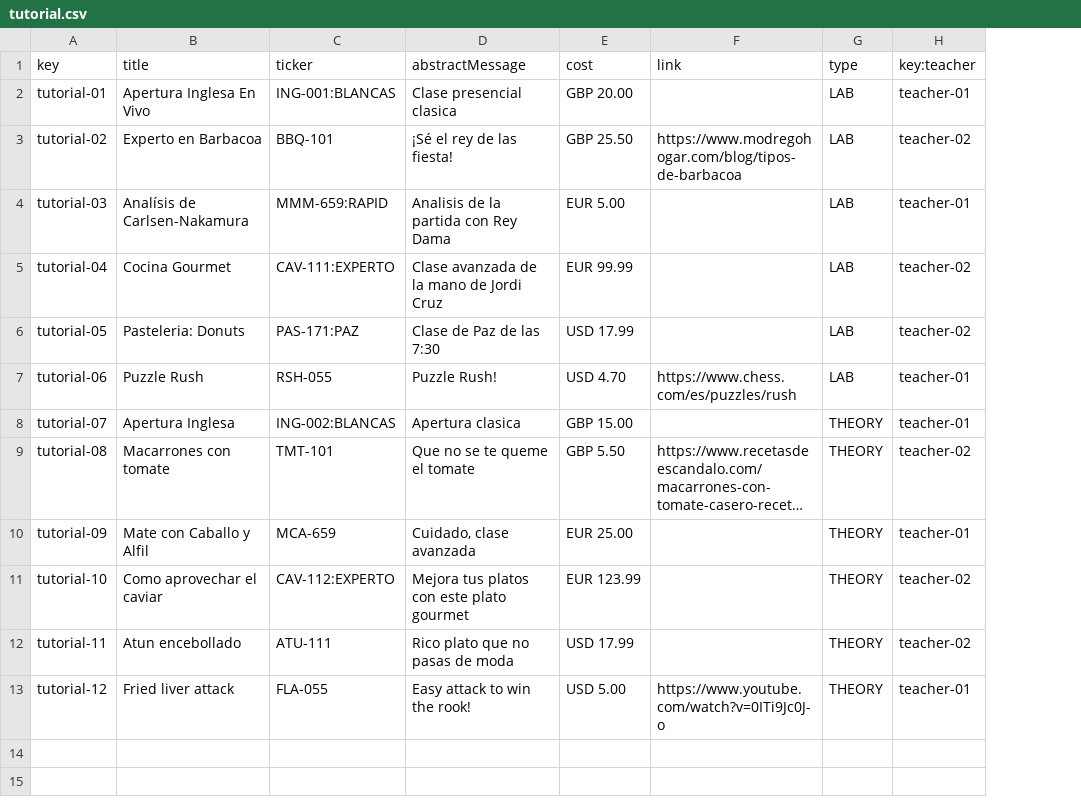
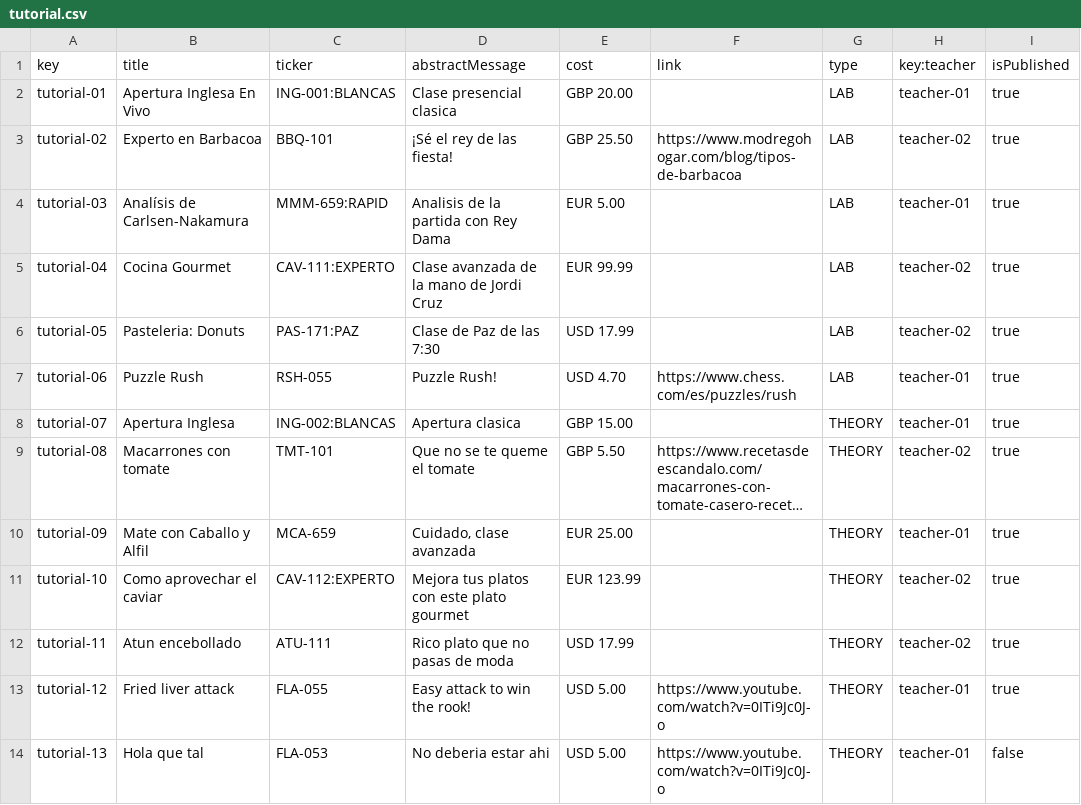
Before and after one commit to RoyalFireStorm/Acme-Courses-22.8, a CSV file: src/main/webapp/WEB-INF/resources/sample-data/tutorial.csv, drawn as a sheet; long unchanged cells end in …; the diff names each change by its address in the sheet, - before the commit and + after, or states it on an @@ line.

Commit message:
Issue #71 done
Creado funciones de borrado, creado y editado de Tutorial

```diff
--- a/src/main/webapp/WEB-INF/resources/sample-data/tutorial.csv
+++ b/src/main/webapp/WEB-INF/resources/sample-data/tutorial.csv
+column I (isPublished), rows 2-13: all true
+row 14: tutorial-13 | Hola que tal | FLA-053 | No deberia estar ahi | USD 5.00 | https://www.youtube.com/watch?v=0ITi9Jc0J-o | THEORY | teacher-01 | false
```
Also changed, not shown: 16 other files.
